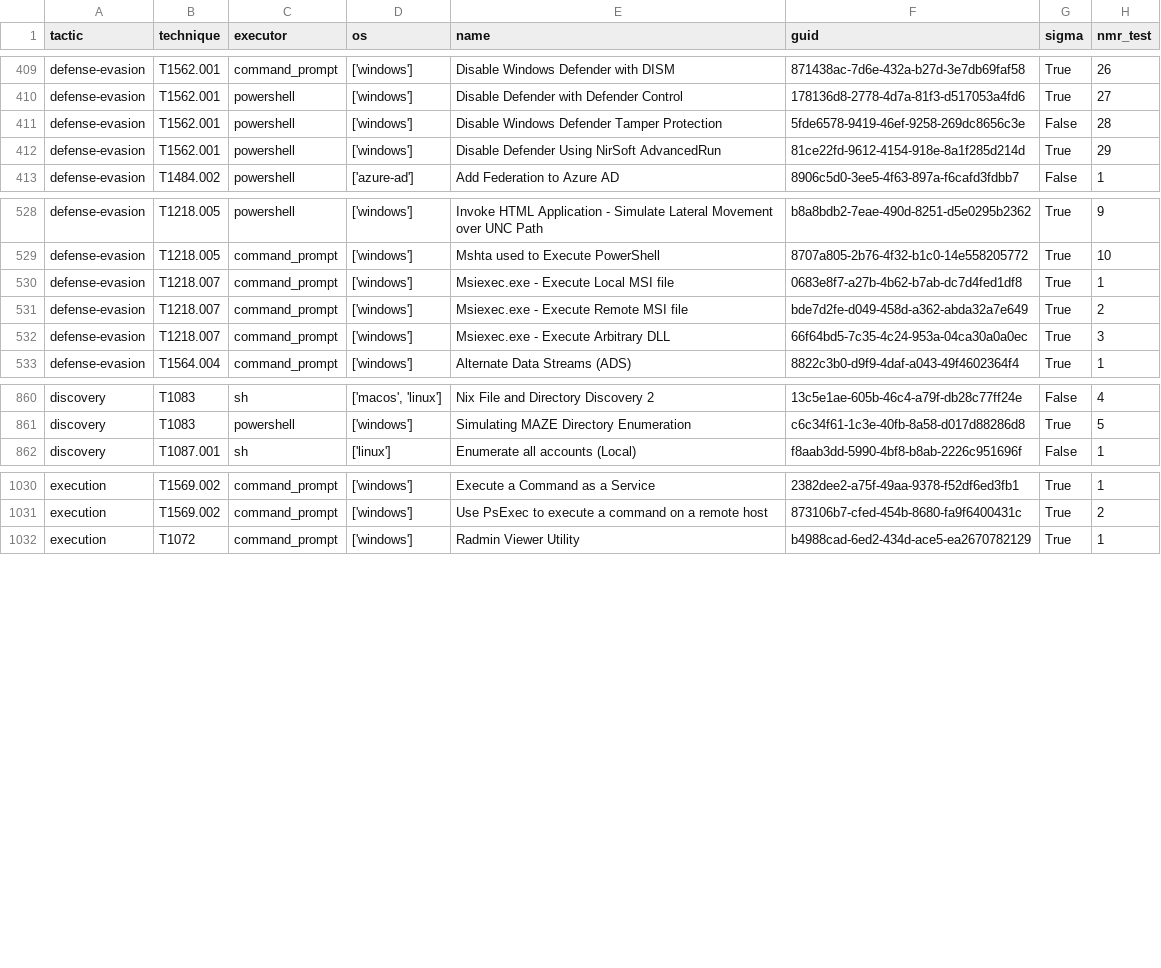
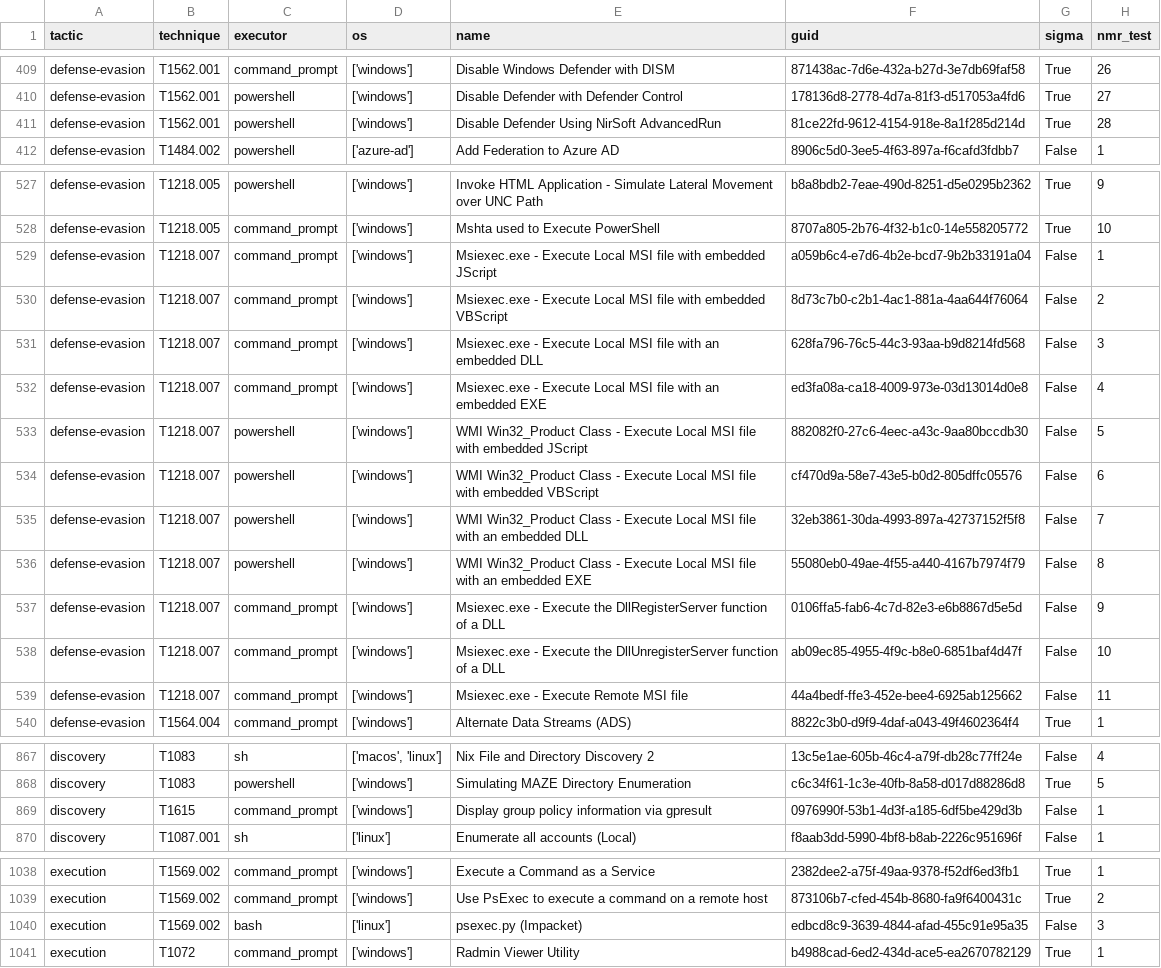
Before and after one commit to frack113/sigma_redcanaryco, a CSV file: Full_tests.csv, drawn as a sheet; only a part is shown, gaps mark what is left out; the diff covers the shown part only.

Commit message:
Add remove test check fct

```diff
--- a/Full_tests.csv
+++ b/Full_tests.csv
@@ -410,4 +410,3 @@ defense-evasion;T1562.001;command_prompt;['windows'];Disable Windows Defender wi
 defense-evasion;T1562.001;powershell;['windows'];Disable Defender with Defender Control;178136d8-2778-4d7a-81f3-d517053a4fd6;True;27
-defense-evasion;T1562.001;powershell;['windows'];Disable Windows Defender Tamper Protection;5fde6578-9419-46ef-9258-269dc8656c3e;False;28
-defense-evasion;T1562.001;powershell;['windows'];Disable Defender Using NirSoft AdvancedRun;81ce22fd-9612-4154-918e-8a1f285d214d;True;29
+defense-evasion;T1562.001;powershell;['windows'];Disable Defender Using NirSoft AdvancedRun;81ce22fd-9612-4154-918e-8a1f285d214d;True;28
 defense-evasion;T1484.002;powershell;['azure-ad'];Add Federation to Azure AD;8906c5d0-3ee5-4f63-897a-f6cafd3fdbb7;False;1
@@ -529,5 +528,13 @@ defense-evasion;T1218.005;powershell;['windows'];Invoke HTML Application - Simul
 defense-evasion;T1218.005;command_prompt;['windows'];Mshta used to Execute PowerShell;8707a805-2b76-4f32-b1c0-14e558205772;True;10
-defense-evasion;T1218.007;command_prompt;['windows'];Msiexec.exe - Execute Local MSI file;0683e8f7-a27b-4b62-b7ab-dc7d4fed1df8;True;1
-defense-evasion;T1218.007;command_prompt;['windows'];Msiexec.exe - Execute Remote MSI file;bde7d2fe-d049-458d-a362-abda32a7e649;True;2
-defense-evasion;T1218.007;command_prompt;['windows'];Msiexec.exe - Execute Arbitrary DLL;66f64bd5-7c35-4c24-953a-04ca30a0a0ec;True;3
+defense-evasion;T1218.007;command_prompt;['windows'];Msiexec.exe - Execute Local MSI file with embedded JScript;a059b6c4-e7d6-4b2e-bcd7-9b2b33191a04;False;1
+defense-evasion;T1218.007;command_prompt;['windows'];Msiexec.exe - Execute Local MSI file with embedded VBScript;8d73c7b0-c2b1-4ac1-881a-4aa644f76064;False;2
+defense-evasion;T1218.007;command_prompt;['windows'];Msiexec.exe - Execute Local MSI file with an embedded DLL;628fa796-76c5-44c3-93aa-b9d8214fd568;False;3
+defense-evasion;T1218.007;command_prompt;['windows'];Msiexec.exe - Execute Local MSI file with an embedded EXE;ed3fa08a-ca18-4009-973e-03d13014d0e8;False;4
+defense-evasion;T1218.007;powershell;['windows'];WMI Win32_Product Class - Execute Local MSI file with embedded JScript;882082f0-27c6-4eec-a43c-9aa80bccdb30;False;5
+defense-evasion;T1218.007;powershell;['windows'];WMI Win32_Product Class - Execute Local MSI file with embedded VBScript;cf470d9a-58e7-43e5-b0d2-805dffc05576;False;6
+defense-evasion;T1218.007;powershell;['windows'];WMI Win32_Product Class - Execute Local MSI file with an embedded DLL;32eb3861-30da-4993-897a-42737152f5f8;False;7
+defense-evasion;T1218.007;powershell;['windows'];WMI Win32_Product Class - Execute Local MSI file with an embedded EXE;55080eb0-49ae-4f55-a440-4167b7974f79;False;8
+defense-evasion;T1218.007;command_prompt;['windows'];Msiexec.exe - Execute the DllRegisterServer function of a DLL;0106ffa5-fab6-4c7d-82e3-e6b8867d5e5d;False;9
+defense-evasion;T1218.007;command_prompt;['windows'];Msiexec.exe - Execute the DllUnregisterServer function of a DLL;ab09ec85-4955-4f9c-b8e0-6851baf4d47f;False;10
+defense-evasion;T1218.007;command_prompt;['windows'];Msiexec.exe - Execute Remote MSI file;44a4bedf-ffe3-452e-bee4-6925ab125662;False;11
 defense-evasion;T1564.004;command_prompt;['windows'];Alternate Data Streams (ADS);8822c3b0-d9f9-4daf-a043-49f4602364f4;True;1
@@ -861,2 +868,3 @@ discovery;T1083;sh;['macos', 'linux'];Nix File and Directory Discovery 2;13c5e1a
 discovery;T1083;powershell;['windows'];Simulating MAZE Directory Enumeration;c6c34f61-1c3e-40fb-8a58-d017d88286d8;True;5
+discovery;T1615;command_prompt;['windows'];Display group policy information via gpresult;0976990f-53b1-4d3f-a185-6df5be429d3b;False;1
 discovery;T1087.001;sh;['linux'];Enumerate all accounts (Local);f8aab3dd-5990-4bf8-b8ab-2226c951696f;False;1
@@ -1031,2 +1039,3 @@ execution;T1569.002;command_prompt;['windows'];Execute a Command as a Service;23
 execution;T1569.002;command_prompt;['windows'];Use PsExec to execute a command on a remote host;873106b7-cfed-454b-8680-fa9f6400431c;True;2
+execution;T1569.002;bash;['linux'];psexec.py (Impacket);edbcd8c9-3639-4844-afad-455c91e95a35;False;3
 execution;T1072;command_prompt;['windows'];Radmin Viewer Utility;b4988cad-6ed2-434d-ace5-ea2670782129;True;1
```
Also changed, not shown: 1 edited cell elsewhere in this file, missing_tests.csv, 20 other files.
